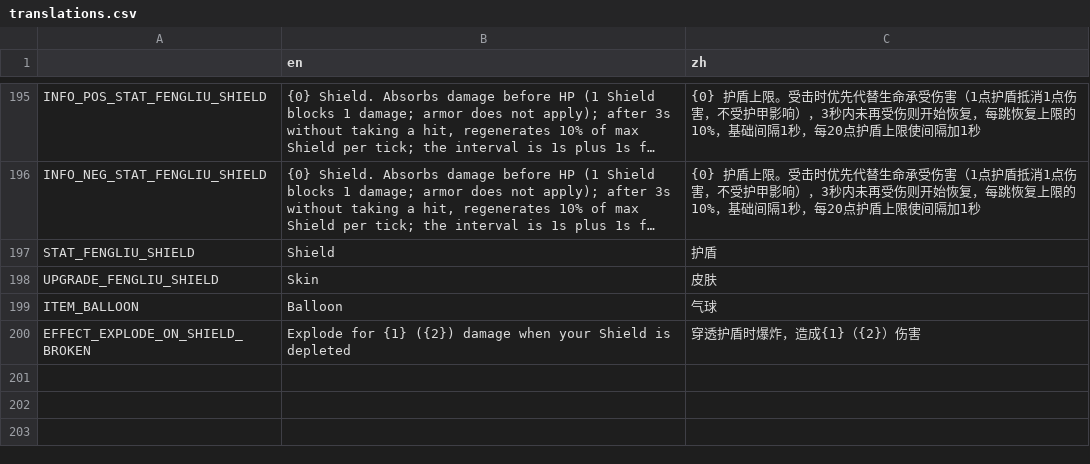
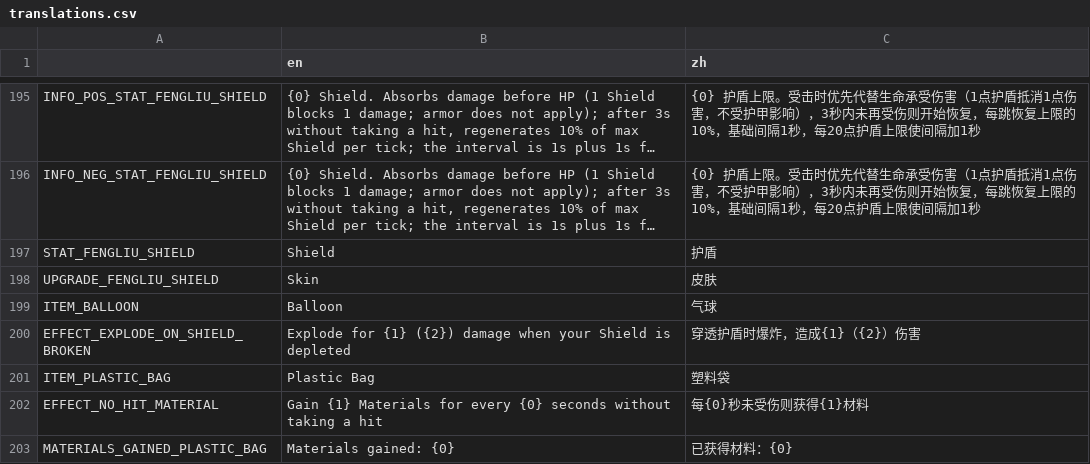
Before and after one commit to FengLiuFeseliud/Brotato-FengAddMods, a CSV file: translations/translations.csv, drawn as a sheet; only a part is shown, gaps mark what is left out; long unchanged cells end in …; the diff names each change by its address in the sheet, - before the commit and + after, or states it on an @@ line.

Commit message:
add item_plastic_bag

```diff
--- a/translations/translations.csv
+++ b/translations/translations.csv
+row 201: ITEM_PLASTIC_BAG | Plastic Bag | 塑料袋
+row 202: EFFECT_NO_HIT_MATERIAL | Gain {1} Materials for every {0} seconds without taking a hit | 每{0}秒未受伤则获得{1}材料
+row 203: MATERIALS_GAINED_PLASTIC_BAG | Materials gained: {0} | 已获得材料：{0}
```
Also changed, not shown: 12 other files.
